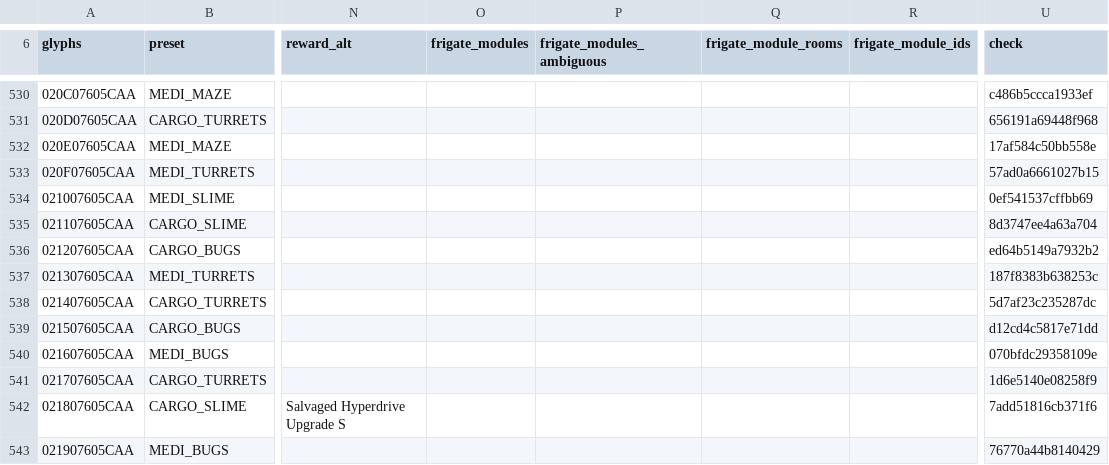
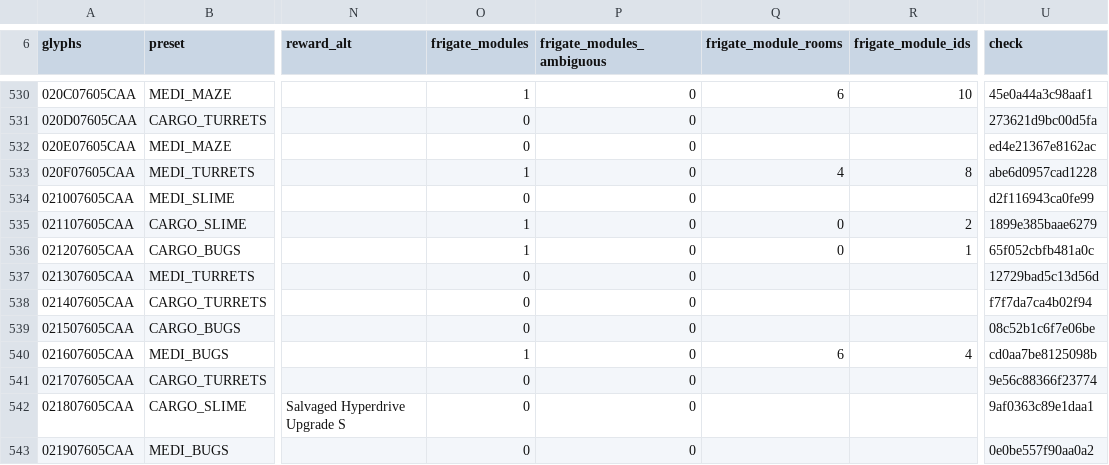
Before and after one commit to vikkitor93-coder/nms-derelict-atlas, a CSV file: regions/g00/07/605/07605CAA.csv, drawn as a sheet; only a part is shown, gaps mark what is left out; the diff covers the shown part only; the diff names each change by its address in the sheet, - before the commit and + after, or states it on an @@ line.

```diff
--- a/regions/g00/07/605/07605CAA.csv
+++ b/regions/g00/07/605/07605CAA.csv
-O530 (frigate_modules): (empty)
+O530 (frigate_modules): 1
-P530:P543 (frigate_modules_ambiguous): (empty)
+P530:P543 (frigate_modules_ambiguous): 0
-Q530 (frigate_module_rooms): (empty)
+Q530 (frigate_module_rooms): 6
-R530 (frigate_module_ids): (empty)
+R530 (frigate_module_ids): 10
-U530 (check): c486b5ccca1933ef
+U530 (check): 45e0a44a3c98aaf1
-O531:O532 (frigate_modules): (empty)
+O531:O532 (frigate_modules): 0
-U531 (check): 656191a69448f968
+U531 (check): 273621d9bc00d5fa
-U532 (check): 17af584c50bb558e
+U532 (check): ed4e21367e8162ac
-O533 (frigate_modules): (empty)
+O533 (frigate_modules): 1
-Q533 (frigate_module_rooms): (empty)
+Q533 (frigate_module_rooms): 4
-R533 (frigate_module_ids): (empty)
+R533 (frigate_module_ids): 8
-U533 (check): 57ad0a6661027b15
+U533 (check): abe6d0957cad1228
-O534 (frigate_modules): (empty)
+O534 (frigate_modules): 0
-U534 (check): 0ef541537cffbb69
+U534 (check): d2f116943ca0fe99
-O535:O536 (frigate_modules): (empty)
+O535:O536 (frigate_modules): 1
-Q535:Q536 (frigate_module_rooms): (empty)
+Q535:Q536 (frigate_module_rooms): 0
-R535 (frigate_module_ids): (empty)
+R535 (frigate_module_ids): 2
-U535 (check): 8d3747ee4a63a704
+U535 (check): 1899e385baae6279
-R536 (frigate_module_ids): (empty)
+R536 (frigate_module_ids): 1
-U536 (check): ed64b5149a7932b2
+U536 (check): 65f052cbfb481a0c
-O537:O539 (frigate_modules): (empty)
+O537:O539 (frigate_modules): 0
-U537 (check): 187f8383b638253c
+U537 (check): 12729bad5c13d56d
-U538 (check): 5d7af23c235287dc
+U538 (check): f7f7da7ca4b02f94
-U539 (check): d12cd4c5817e71dd
+U539 (check): 08c52b1c6f7e06be
-O540 (frigate_modules): (empty)
+O540 (frigate_modules): 1
-Q540 (frigate_module_rooms): (empty)
+Q540 (frigate_module_rooms): 6
-R540 (frigate_module_ids): (empty)
+R540 (frigate_module_ids): 4
-U540 (check): 070bfdc29358109e
+U540 (check): cd0aa7be8125098b
-O541:O543 (frigate_modules): (empty)
+O541:O543 (frigate_modules): 0
-U541 (check): 1d6e5140e08258f9
+U541 (check): 9e56c88366f23774
-U542 (check): 7add51816cb371f6
+U542 (check): 9af0363c89e1daa1
-U543 (check): 76770a44b8140429
+U543 (check): 0e0be557f90aa0a2
```
Also changed, not shown: 101 edited cells elsewhere in this file, regions/g00/07/605/07605CAB.csv, 1 other file.
